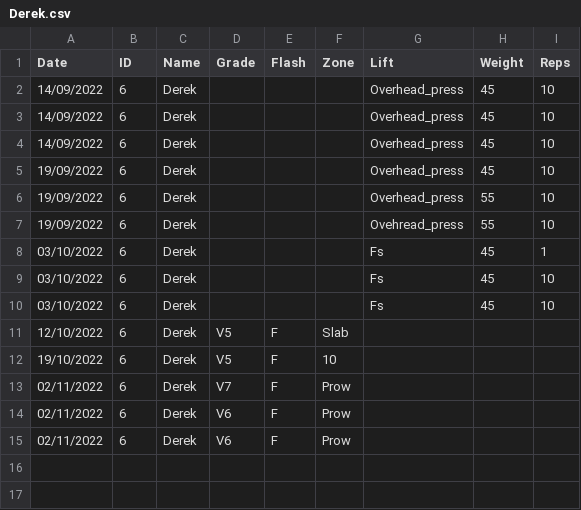
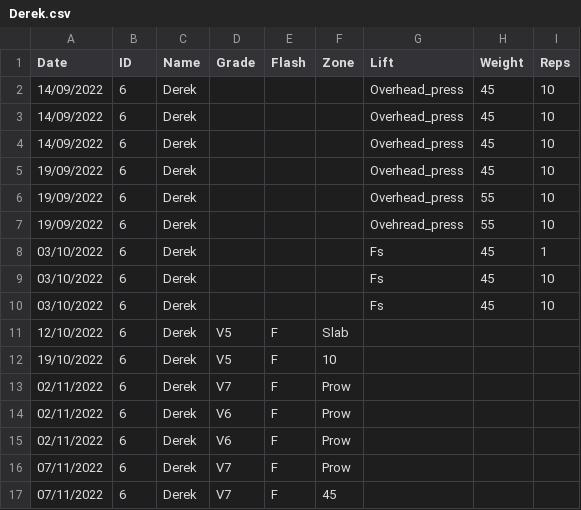
Before and after one commit to LiamCHayes/wm-eliteteam, a CSV file: data/Derek.csv, drawn as a sheet.

```diff
--- a/data/Derek.csv
+++ b/data/Derek.csv
@@ -15 +15,3 @@ Date,ID,Name,Grade,Flash,Zone,Lift,Weight,Reps
 02/11/2022,6,Derek,V6,F,Prow,,,
+07/11/2022,6,Derek,V7,F,Prow,,,
+07/11/2022,6,Derek,V7,F,45,,,
```
Also changed, not shown: data/Norah.csv, data/Xander.csv, 1 other file.
